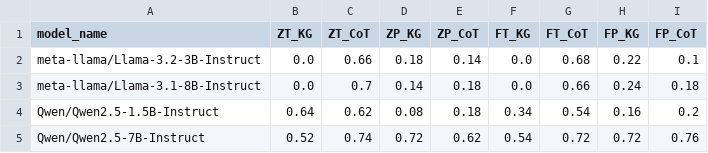
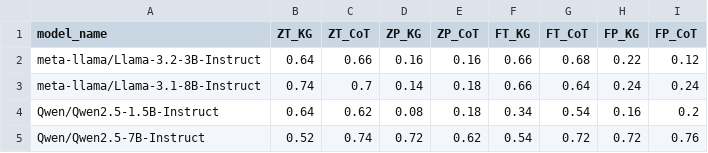
Before and after one commit to LeonardoFettucciari/task-9-december, a TSV file: Tesi/KGvsCoT/output/metrics.tsv (was Tesi/KGvsCoT/metrics.tsv), drawn as a sheet.

```diff
--- a/Tesi/KGvsCoT/metrics.tsv
+++ b/Tesi/KGvsCoT/output/metrics.tsv
@@ -1,4 +1,4 @@
 model_name	ZT_KG	ZT_CoT	ZP_KG	ZP_CoT	FT_KG	FT_CoT	FP_KG	FP_CoT
-meta-llama/Llama-3.2-3B-Instruct	0.0	0.66	0.18	0.14	0.0	0.68	0.22	0.1
-meta-llama/Llama-3.1-8B-Instruct	0.0	0.7	0.14	0.18	0.0	0.66	0.24	0.18
+meta-llama/Llama-3.2-3B-Instruct	0.64	0.66	0.16	0.16	0.66	0.68	0.22	0.12
+meta-llama/Llama-3.1-8B-Instruct	0.74	0.7	0.14	0.18	0.66	0.64	0.24	0.24
 Qwen/Qwen2.5-1.5B-Instruct	0.64	0.62	0.08	0.18	0.34	0.54	0.16	0.2
```
Also changed, not shown: Tesi/KGvsCoT/output/Llama-3.1-8B-Instruct_KG.tsv, Tesi/KGvsCoT/output/Llama-3.2-3B-Instruct_KG.tsv, 8 other files.
